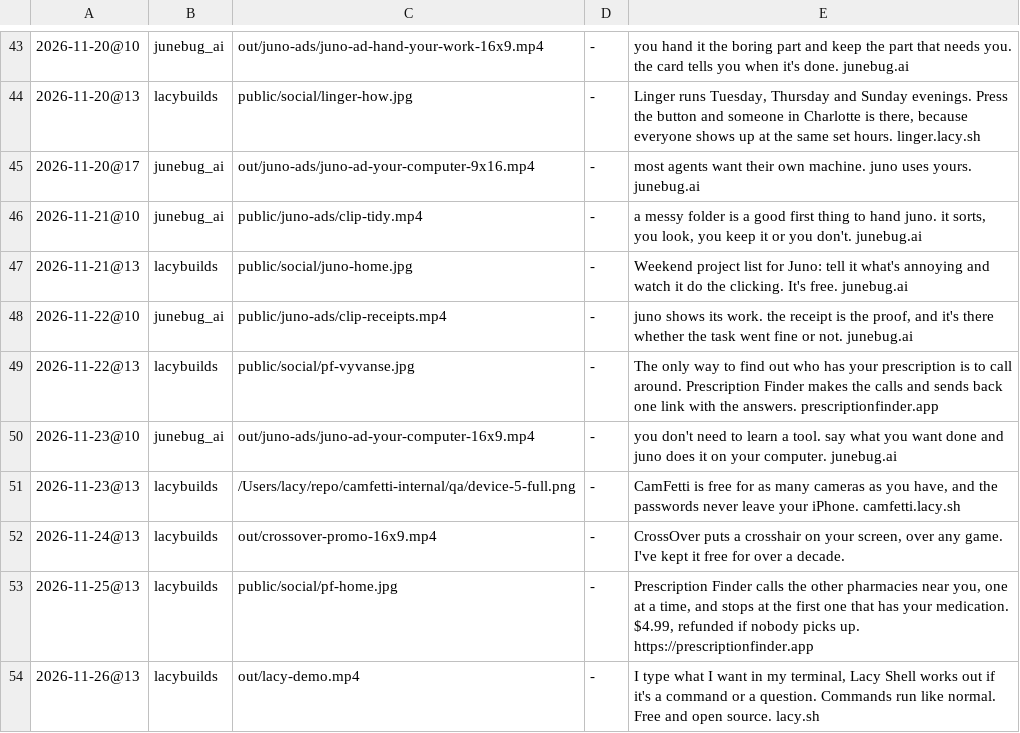
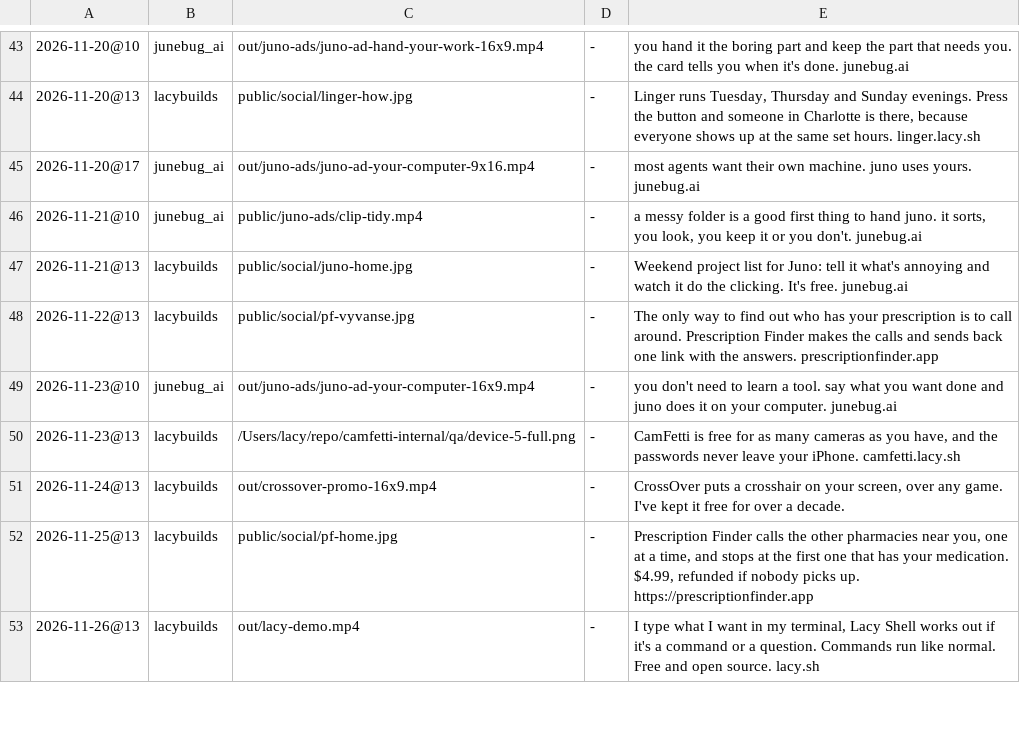
Before and after one commit to lacymorrow/marketing-videos, a TSV file: tools/post-queue.tsv, drawn as a sheet; only a part is shown, gaps mark what is left out; the diff names each change by its address in the sheet, - before the commit and + after, or states it on an @@ line.

```diff
--- a/tools/post-queue.tsv
+++ b/tools/post-queue.tsv
-row 48: 2026-11-22@10 | junebug_ai | public/juno-ads/clip-receipts.mp4 | - | juno shows its work. the receipt is the proof, and it's there whether the task went fine or not. junebug.ai
```
Also changed, not shown: 1 other file.
